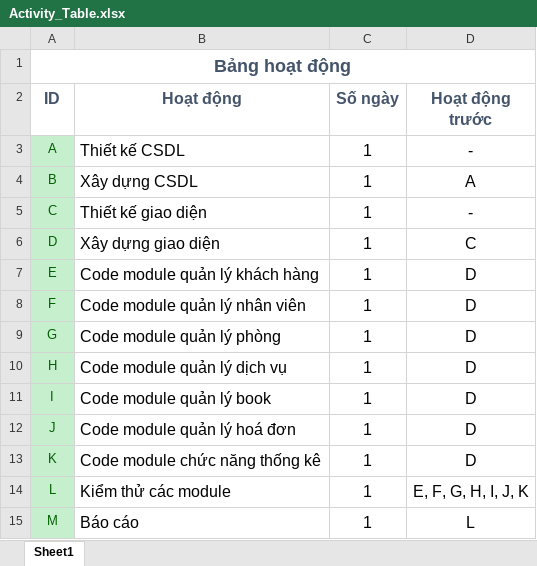
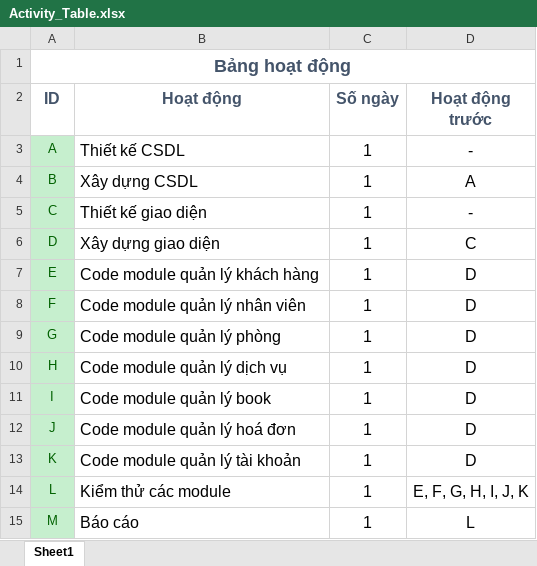
Before and after one commit to H2Q318/HQN-Team, an Excel workbook: Activity_Table.xlsx, sheet Sheet1, drawn as a sheet; values as stored, in another font and other column widths than the file's, no borders; table styles not drawn; the diff names each change by its address in the sheet, - before the commit and + after, or states it on an @@ line.

Commit message:
Cập nhật Activity Table lần 2

```diff
--- a/Activity_Table.xlsx (sheet Sheet1)
+++ b/Activity_Table.xlsx (sheet Sheet1)
-B13 (Hoạt động): Code module chức năng thống kê
+B13 (Hoạt động): Code module quản lý tài khoản
```
